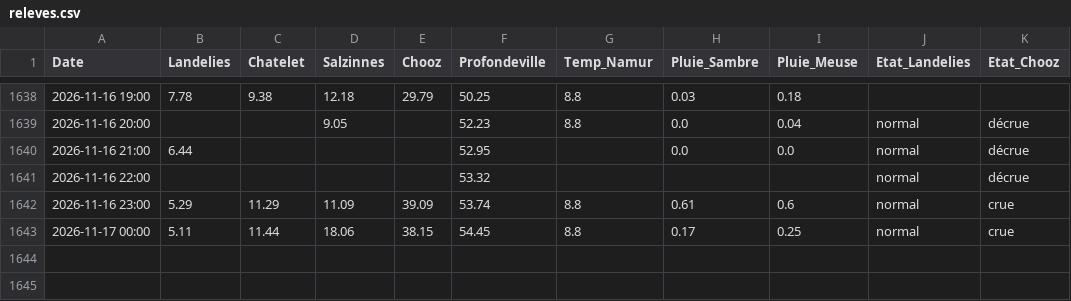
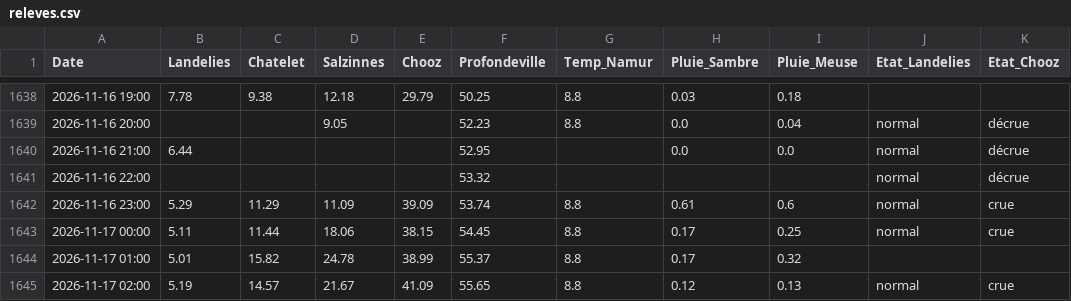
Before and after one commit to clem-tried-it/Guide-peche, a CSV file: data/releves.csv, drawn as a sheet; only a part is shown, gaps mark what is left out; the diff names each change by its address in the sheet, - before the commit and + after, or states it on an @@ line.

```diff
--- a/data/releves.csv
+++ b/data/releves.csv
+row 1644: 2026-11-17 01:00 | 5.01 | 15.82 | 24.78 | 38.99 | 55.37 | 8.8 | 0.17 | 0.32
+row 1645: 2026-11-17 02:00 | 5.19 | 14.57 | 21.67 | 41.09 | 55.65 | 8.8 | 0.12 | 0.13 | normal | crue
```
Also changed, not shown: data/historique.csv, data/releves_10j.csv, 1 other file.
